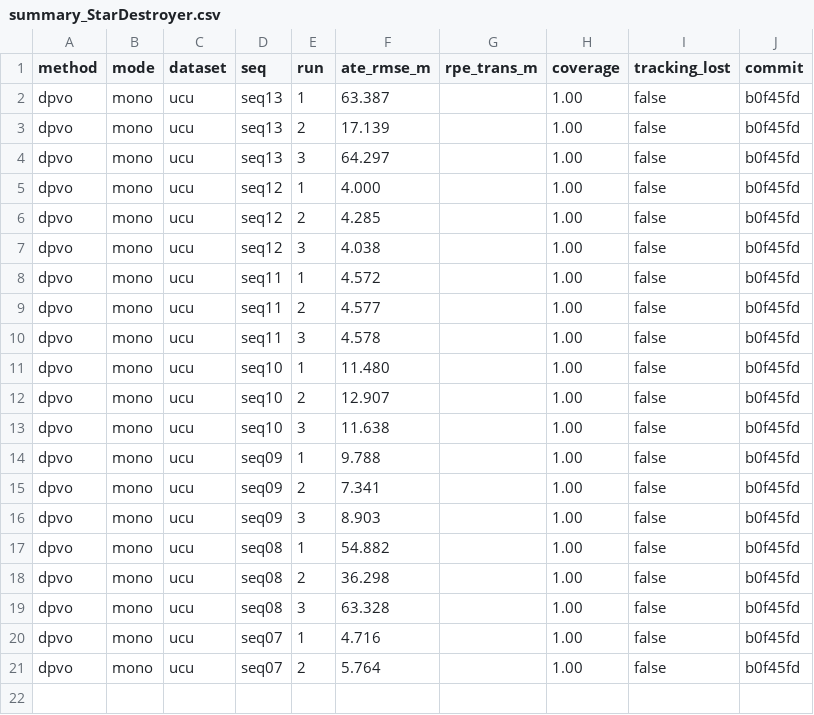
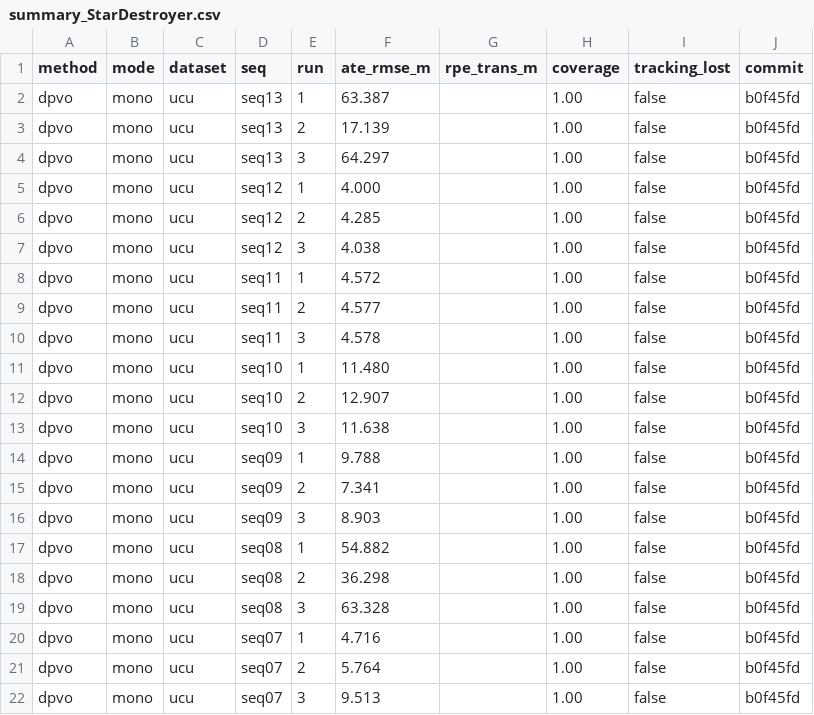
Before and after one commit to oToTak/slam-project-methods, a CSV file: results/summary_StarDestroyer.csv, drawn as a sheet; the diff names each change by its address in the sheet, - before the commit and + after, or states it on an @@ line.

```diff
--- a/results/summary_StarDestroyer.csv
+++ b/results/summary_StarDestroyer.csv
+row 22: dpvo | mono | ucu | seq07 | 3 | 9.513 |  | 1.00 | false | b0f45fd
```
Also changed, not shown: results/summary_extra_StarDestroyer.csv, 7 other files.
